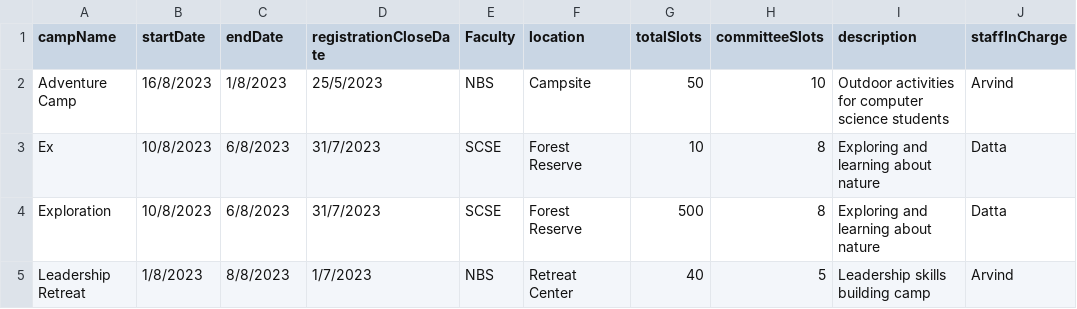
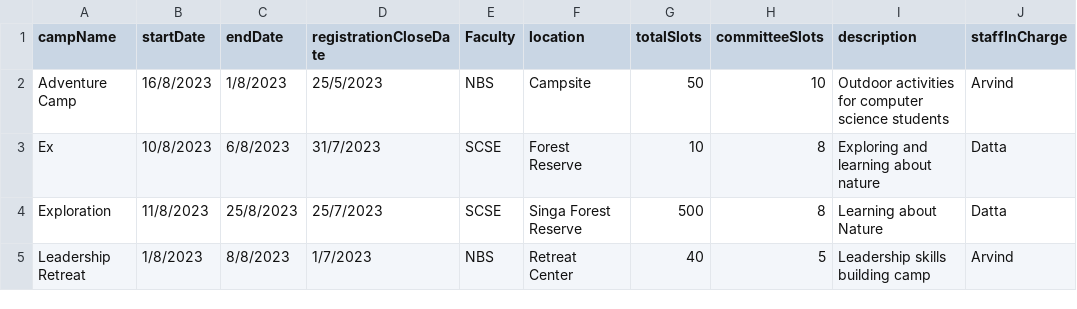
Before and after one commit to Unknownplaylist/CAM, a CSV file: bin/Database/CampInformation.csv, drawn as a sheet; only a part is shown; the diff names each change by its address in the sheet, - before the commit and + after, or states it on an @@ line.

Commit message:
more staff changes

```diff
--- a/bin/Database/CampInformation.csv
+++ b/bin/Database/CampInformation.csv
-B4 (startDate): 10/8/2023
+B4 (startDate): 11/8/2023
-C4 (endDate): 6/8/2023
+C4 (endDate): 25/8/2023
-D4 (registrationCloseDate): 31/7/2023
+D4 (registrationCloseDate): 25/7/2023
-F4 (location): Forest Reserve
+F4 (location): Singa Forest Reserve
-I4 (description): Exploring and learning about nature
+I4 (description): Learning about Nature
```
Also changed, not shown: src/Database/CampInformation.csv, 6 other files.
